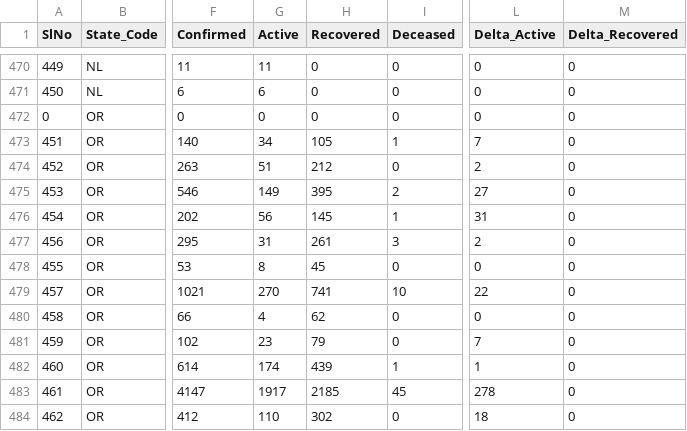
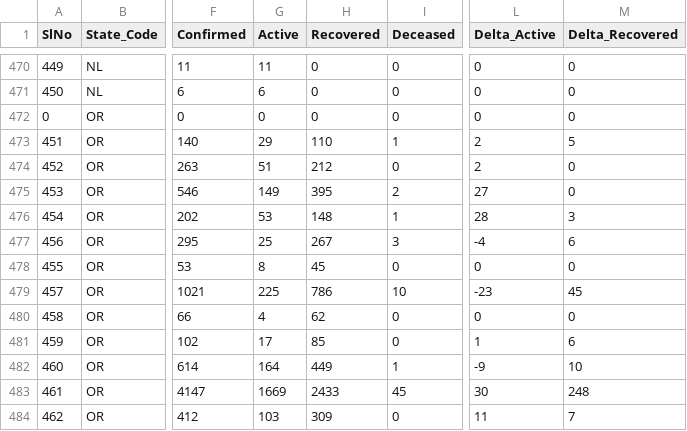
Before and after one commit to maaz619/api, a CSV file: csv/latest/district_wise.csv, drawn as a sheet; only a part is shown, gaps mark what is left out; the diff covers the shown part only; the diff names each change by its address in the sheet, - before the commit and + after, or states it on an @@ line.

```diff
--- a/csv/latest/district_wise.csv
+++ b/csv/latest/district_wise.csv
-G473 (Active): 34
+G473 (Active): 29
-H473 (Recovered): 105
+H473 (Recovered): 110
-L473 (Delta_Active): 7
+L473 (Delta_Active): 2
-M473 (Delta_Recovered): 0
+M473 (Delta_Recovered): 5
-G476 (Active): 56
+G476 (Active): 53
-H476 (Recovered): 145
+H476 (Recovered): 148
-L476 (Delta_Active): 31
+L476 (Delta_Active): 28
-M476 (Delta_Recovered): 0
+M476 (Delta_Recovered): 3
-G477 (Active): 31
+G477 (Active): 25
-H477 (Recovered): 261
+H477 (Recovered): 267
-L477 (Delta_Active): 2
+L477 (Delta_Active): -4
-M477 (Delta_Recovered): 0
+M477 (Delta_Recovered): 6
-G479 (Active): 270
+G479 (Active): 225
-H479 (Recovered): 741
+H479 (Recovered): 786
-L479 (Delta_Active): 22
+L479 (Delta_Active): -23
-M479 (Delta_Recovered): 0
+M479 (Delta_Recovered): 45
-G481 (Active): 23
+G481 (Active): 17
-H481 (Recovered): 79
+H481 (Recovered): 85
-L481 (Delta_Active): 7
+L481 (Delta_Active): 1
-M481 (Delta_Recovered): 0
+M481 (Delta_Recovered): 6
-G482 (Active): 174
+G482 (Active): 164
-H482 (Recovered): 439
+H482 (Recovered): 449
-L482 (Delta_Active): 1
+L482 (Delta_Active): -9
-M482 (Delta_Recovered): 0
+M482 (Delta_Recovered): 10
-G483 (Active): 1917
+G483 (Active): 1669
-H483 (Recovered): 2185
+H483 (Recovered): 2433
-L483 (Delta_Active): 278
+L483 (Delta_Active): 30
-M483 (Delta_Recovered): 0
+M483 (Delta_Recovered): 248
-G484 (Active): 110
+G484 (Active): 103
-H484 (Recovered): 302
+H484 (Recovered): 309
-L484 (Delta_Active): 18
+L484 (Delta_Active): 11
-M484 (Delta_Recovered): 0
+M484 (Delta_Recovered): 7
```
Also changed, not shown: 52 edited cells elsewhere in this file, csv/latest/state_wise.csv, csv/latest/states.csv, 39 other files.
